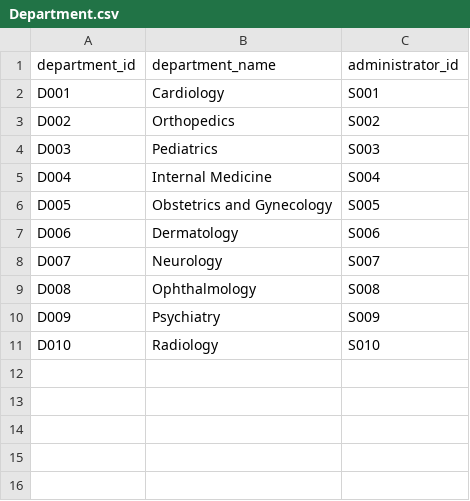
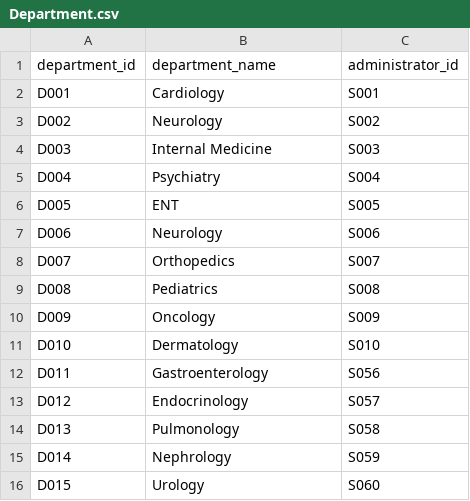
Before and after one commit to berdogan20/Hospital-Database-Management-System, a CSV file: InitialData/Department.csv, drawn as a sheet.

```diff
--- a/InitialData/Department.csv
+++ b/InitialData/Department.csv
@@ -2,10 +2,15 @@ department_id,department_name,administrator_id
 D001,Cardiology,S001
-D002,Orthopedics,S002
-D003,Pediatrics,S003
-D004,Internal Medicine,S004
-D005,Obstetrics and Gynecology,S005
-D006,Dermatology,S006
-D007,Neurology,S007
-D008,Ophthalmology,S008
-D009,Psychiatry,S009
-D010,Radiology,S010
+D002,Neurology,S002
+D003,Internal Medicine,S003
+D004,Psychiatry,S004
+D005,ENT,S005
+D006,Neurology,S006
+D007,Orthopedics,S007
+D008,Pediatrics,S008
+D009,Oncology,S009
+D010,Dermatology,S010
+D011,Gastroenterology,S056
+D012,Endocrinology,S057
+D013,Pulmonology,S058
+D014,Nephrology,S059
+D015,Urology,S060
```
Also changed, not shown: InitialData/Doctor.csv, InitialData/Staff.csv, 8 other files.
